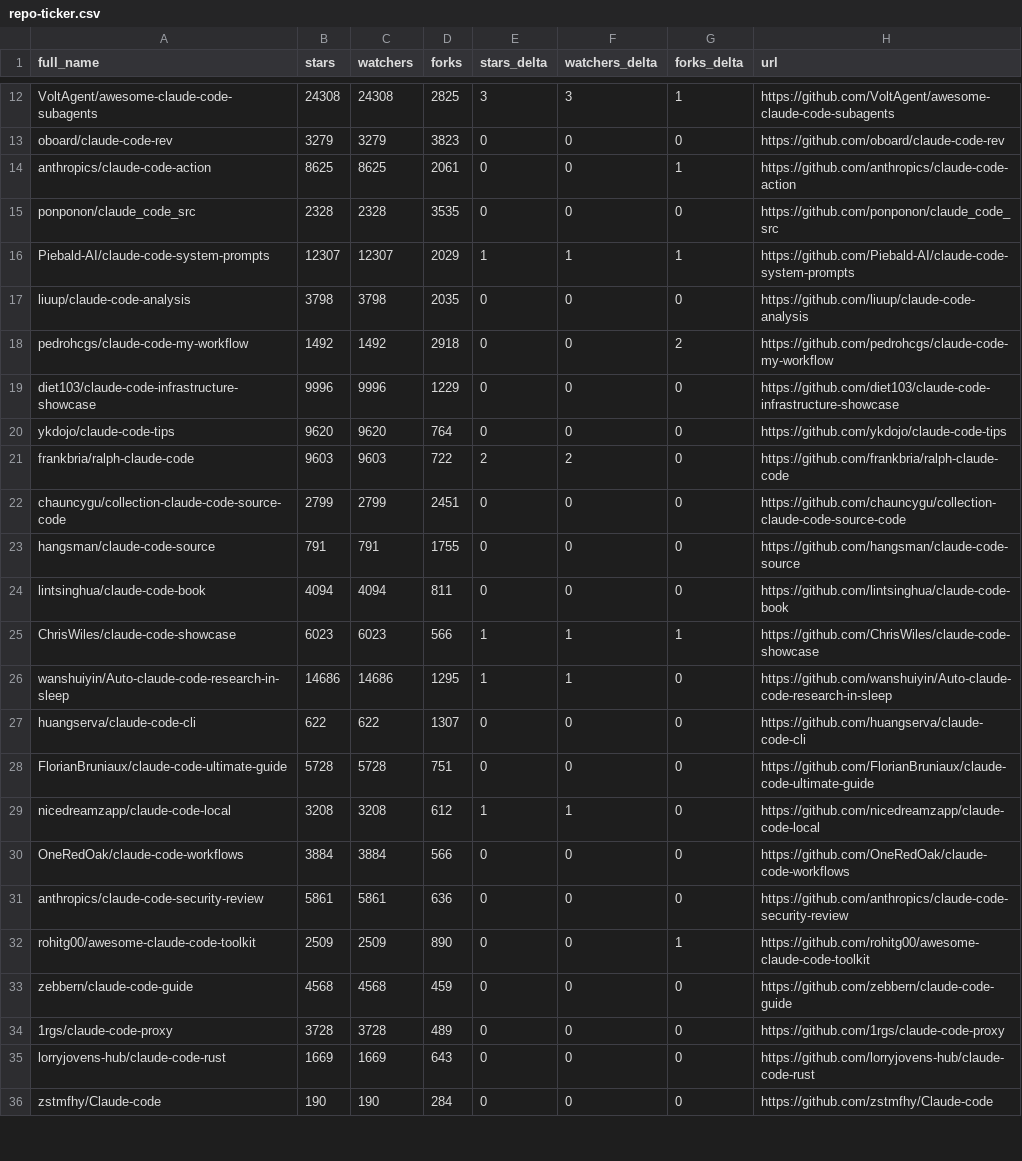
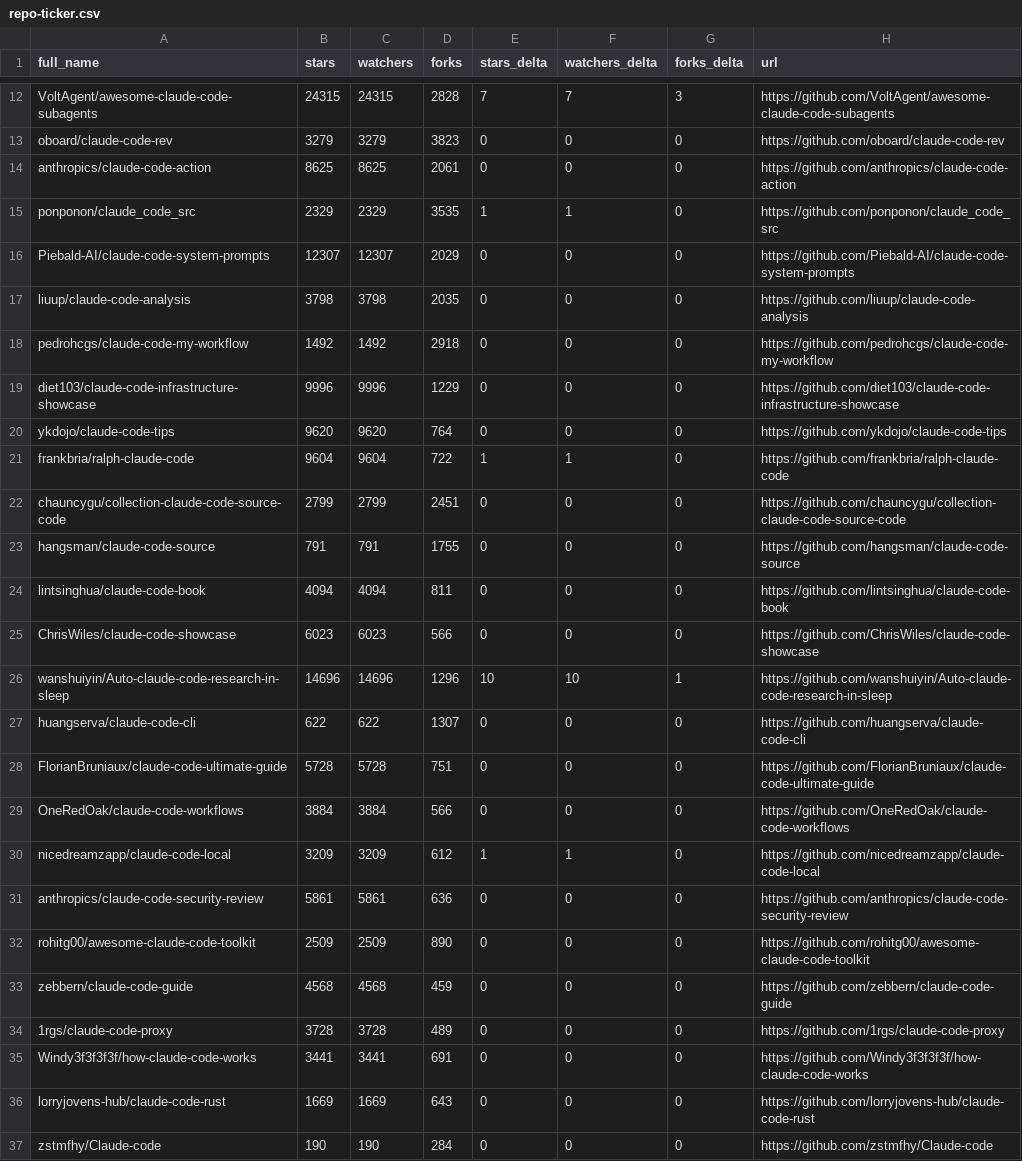
Before and after one commit to awaliuddin/awesome-claude-code, a CSV file: data/repo-ticker.csv, drawn as a sheet; only a part is shown, gaps mark what is left out; removed rows and columns are numbered as before the commit, all else as after; the diff covers the shown part only; the diff names each change by its address in the sheet, - before the commit and + after, or states it on an @@ line.

```diff
--- a/data/repo-ticker.csv
+++ b/data/repo-ticker.csv
-B12 (stars): 24308
+B12 (stars): 24315
-C12 (watchers): 24308
+C12 (watchers): 24315
-D12 (forks): 2825
+D12 (forks): 2828
-E12 (stars_delta): 3
+E12 (stars_delta): 7
-F12 (watchers_delta): 3
+F12 (watchers_delta): 7
-G12 (forks_delta): 1
+G12 (forks_delta): 3
-G14 (forks_delta): 1
+G14 (forks_delta): 0
-B15 (stars): 2328
+B15 (stars): 2329
-C15 (watchers): 2328
+C15 (watchers): 2329
-E15 (stars_delta): 0
+E15 (stars_delta): 1
-F15 (watchers_delta): 0
+F15 (watchers_delta): 1
-E16 (stars_delta): 1
+E16 (stars_delta): 0
-F16 (watchers_delta): 1
+F16 (watchers_delta): 0
-G16 (forks_delta): 1
+G16 (forks_delta): 0
-G18 (forks_delta): 2
+G18 (forks_delta): 0
-B21 (stars): 9603
+B21 (stars): 9604
-C21 (watchers): 9603
+C21 (watchers): 9604
-E21 (stars_delta): 2
+E21 (stars_delta): 1
-F21 (watchers_delta): 2
+F21 (watchers_delta): 1
-E25 (stars_delta): 1
+E25 (stars_delta): 0
-F25 (watchers_delta): 1
+F25 (watchers_delta): 0
-G25 (forks_delta): 1
+G25 (forks_delta): 0
-B26 (stars): 14686
+B26 (stars): 14696
-C26 (watchers): 14686
+C26 (watchers): 14696
-D26 (forks): 1295
+D26 (forks): 1296
-E26 (stars_delta): 1
+E26 (stars_delta): 10
-F26 (watchers_delta): 1
+F26 (watchers_delta): 10
-G26 (forks_delta): 0
+G26 (forks_delta): 1
-row 29: nicedreamzapp/claude-code-local | 3208 | 3208 | 612 | 1 | 1 | 0 | https://github.com/nicedreamzapp/claude-code-local
+row 30: nicedreamzapp/claude-code-local | 3209 | 3209 | 612 | 1 | 1 | 0 | https://github.com/nicedreamzapp/claude-code-local
-G32 (forks_delta): 1
+G32 (forks_delta): 0
@@ row 37 moved to row 35: Windy3f3f3f3f/how-claude-code-works @@
```
Also changed, not shown: 3 added rows, 3 removed rows and 82 edited cells elsewhere in this file, 2 other files.
